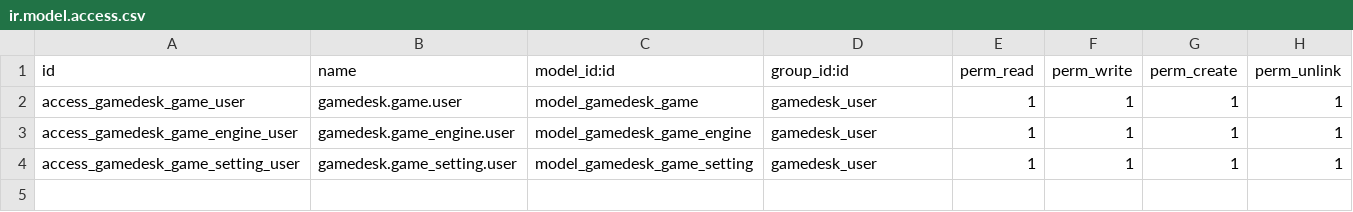
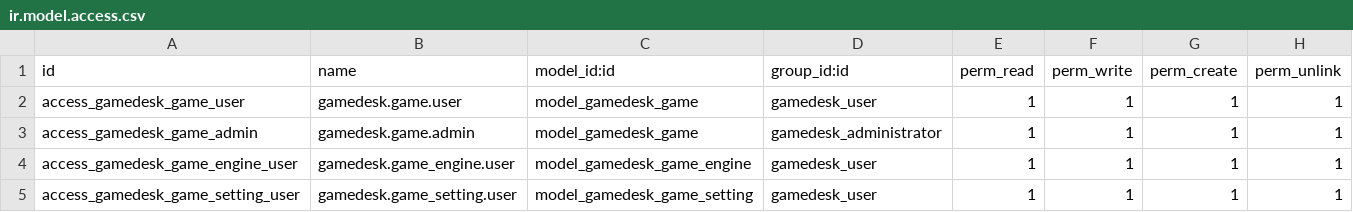
Before and after one commit to R2406L/Gamedesk, a CSV file: security/ir.model.access.csv, drawn as a sheet; the diff names each change by its address in the sheet, - before the commit and + after, or states it on an @@ line.

Commit message:
fix: Fixed access right error and error with empty actual game list

```diff
--- a/security/ir.model.access.csv
+++ b/security/ir.model.access.csv
+row 3: access_gamedesk_game_admin | gamedesk.game.admin | model_gamedesk_game | gamedesk_administrator | 1 | 1 | 1 | 1
```
Also changed, not shown: 4 other files.
